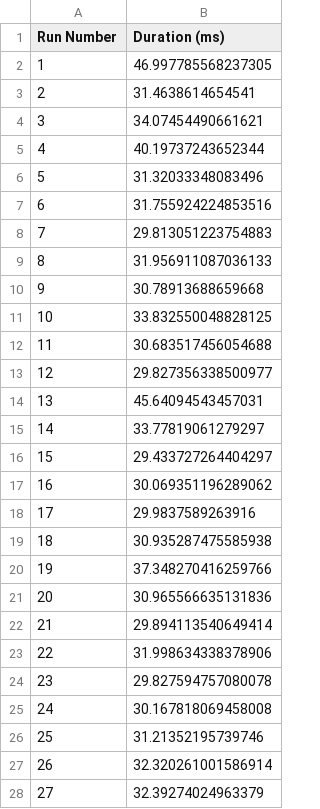
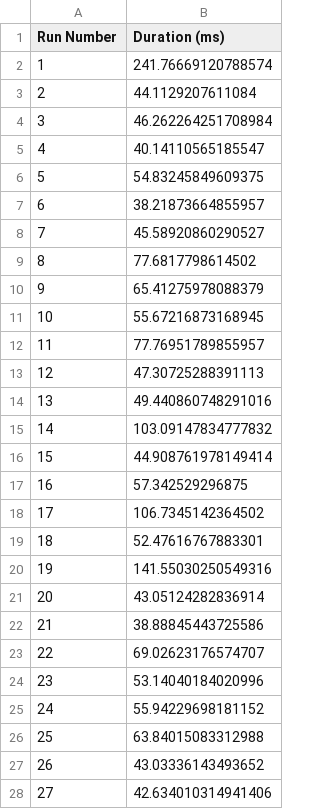
Before and after one commit to Ravinders99/PocAssignment1, a CSV file: grpc/category_query_durations.csv, drawn as a sheet; only a part is shown; the diff covers the shown part only.

```diff
--- a/grpc/category_query_durations.csv
+++ b/grpc/category_query_durations.csv
@@ -1,28 +1,28 @@
 Run Number,Duration (ms)
-1,46.997785568237305
-2,31.4638614654541
-3,34.07454490661621
-4,40.19737243652344
-5,31.32033348083496
-6,31.755924224853516
-7,29.813051223754883
-8,31.956911087036133
-9,30.78913688659668
-10,33.832550048828125
-11,30.683517456054688
-12,29.827356338500977
-13,45.64094543457031
-14,33.77819061279297
-15,29.433727264404297
-16,30.069351196289062
-17,29.9837589263916
-18,30.935287475585938
-19,37.348270416259766
-20,30.965566635131836
-21,29.894113540649414
-22,31.998634338378906
-23,29.827594757080078
-24,30.167818069458008
-25,31.21352195739746
-26,32.320261001586914
-27,32.39274024963379
+1,241.76669120788574
+2,44.1129207611084
+3,46.262264251708984
+4,40.14110565185547
+5,54.83245849609375
+6,38.21873664855957
+7,45.58920860290527
+8,77.6817798614502
+9,65.41275978088379
+10,55.67216873168945
+11,77.76951789855957
+12,47.30725288391113
+13,49.440860748291016
+14,103.09147834777832
+15,44.908761978149414
+16,57.342529296875
+17,106.7345142364502
+18,52.47616767883301
+19,141.55030250549316
+20,43.05124282836914
+21,38.88845443725586
+22,69.02623176574707
+23,53.14040184020996
+24,55.94229698181152
+25,63.84015083312988
+26,43.03336143493652
+27,42.634010314941406
```
Also changed, not shown: 73 edited cells elsewhere in this file, grpc/details_query_durations.csv, grpc/keyword_query_durations.csv, 5 other files.
